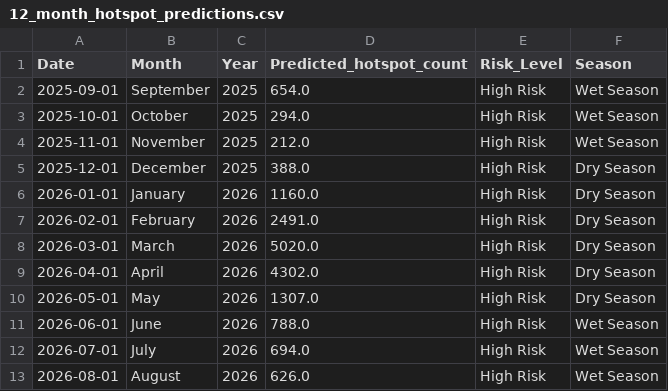
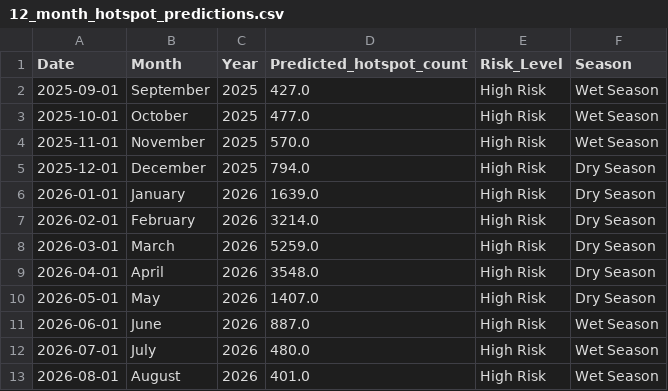
Before and after one commit to dookda/cmu_udfire_gee, a CSV file: 12_month_hotspot_predictions.csv, drawn as a sheet.

```diff
--- a/12_month_hotspot_predictions.csv
+++ b/12_month_hotspot_predictions.csv
@@ -1,13 +1,13 @@
 Date,Month,Year,Predicted_hotspot_count,Risk_Level,Season
-2025-09-01,September,2025,654.0,High Risk,Wet Season
-2025-10-01,October,2025,294.0,High Risk,Wet Season
-2025-11-01,November,2025,212.0,High Risk,Wet Season
-2025-12-01,December,2025,388.0,High Risk,Dry Season
-2026-01-01,January,2026,1160.0,High Risk,Dry Season
-2026-02-01,February,2026,2491.0,High Risk,Dry Season
-2026-03-01,March,2026,5020.0,High Risk,Dry Season
-2026-04-01,April,2026,4302.0,High Risk,Dry Season
-2026-05-01,May,2026,1307.0,High Risk,Dry Season
-2026-06-01,June,2026,788.0,High Risk,Wet Season
-2026-07-01,July,2026,694.0,High Risk,Wet Season
-2026-08-01,August,2026,626.0,High Risk,Wet Season
+2025-09-01,September,2025,427.0,High Risk,Wet Season
+2025-10-01,October,2025,477.0,High Risk,Wet Season
+2025-11-01,November,2025,570.0,High Risk,Wet Season
+2025-12-01,December,2025,794.0,High Risk,Dry Season
+2026-01-01,January,2026,1639.0,High Risk,Dry Season
+2026-02-01,February,2026,3214.0,High Risk,Dry Season
+2026-03-01,March,2026,5259.0,High Risk,Dry Season
+2026-04-01,April,2026,3548.0,High Risk,Dry Season
+2026-05-01,May,2026,1407.0,High Risk,Dry Season
+2026-06-01,June,2026,887.0,High Risk,Wet Season
+2026-07-01,July,2026,480.0,High Risk,Wet Season
+2026-08-01,August,2026,401.0,High Risk,Wet Season
```
Also changed, not shown: 4 other files.
